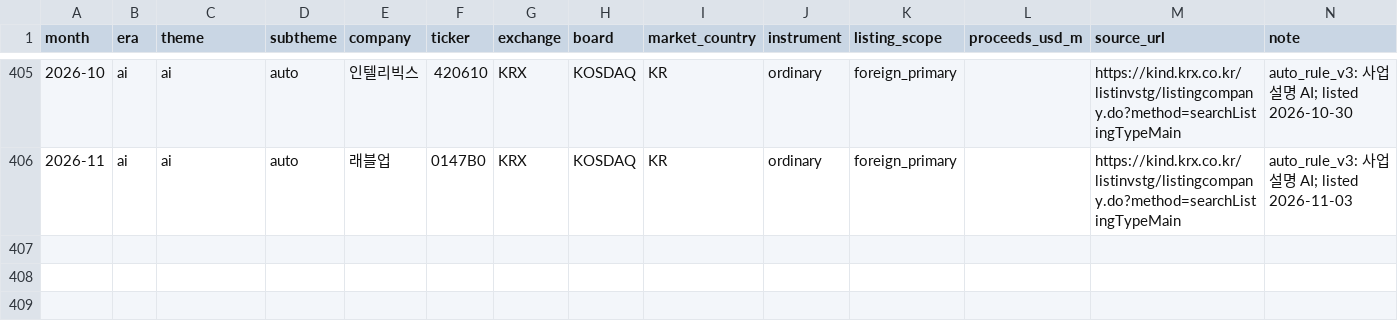
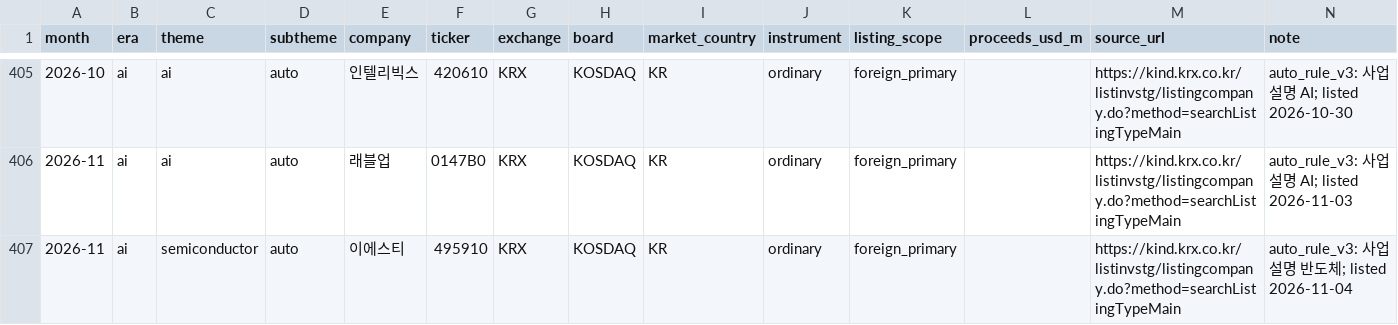
Before and after one commit to Sung-JinPark/Jin-s-investing-prediction, a CSV file: data/statistics/ipo/theme_listing_additions.csv, drawn as a sheet; only a part is shown, gaps mark what is left out; the diff names each change by its address in the sheet, - before the commit and + after, or states it on an @@ line.

```diff
--- a/data/statistics/ipo/theme_listing_additions.csv
+++ b/data/statistics/ipo/theme_listing_additions.csv
+row 407: 2026-11 | ai | semiconductor | auto | 이에스티 | 495910 | KRX | KOSDAQ | KR | ordinary | foreign_primary |  | https://kind.krx.co.kr/listinvstg/listingcompany.do?method=searchListingTypeMain | auto_rule_v3: 사업 설명 반도체; listed 2026-11-04
```
Also changed, not shown: 13 other files.
